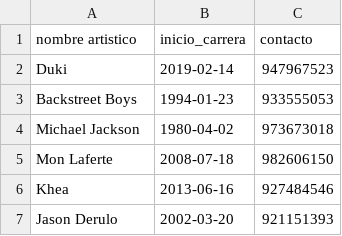
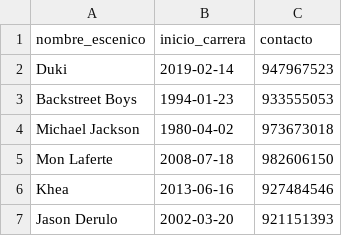
Before and after one commit to manuel-2112/IIC2413-Grupo-31, a CSV file: Entrega 2/datosprocesados/Artistas.csv, drawn as a sheet; only a part is shown.

Commit message:
Fix Artistas.csv

```diff
--- a/Entrega 2/datosprocesados/Artistas.csv
+++ b/Entrega 2/datosprocesados/Artistas.csv
@@ -1,2 +1,2 @@
-nombre artistico,inicio_carrera,contacto
+nombre_escenico,inicio_carrera,contacto
 Duki,2019-02-14,947967523
```
